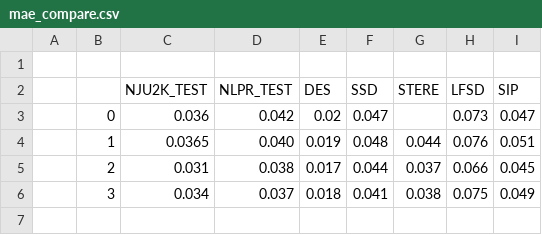
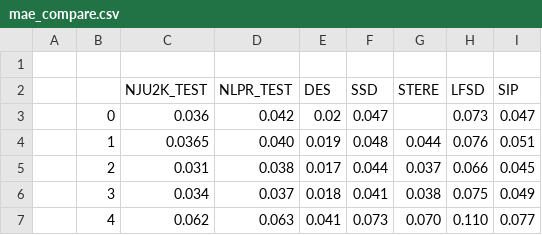
Before and after one commit to ArtamonovDen/rgbd-research, a CSV file: experiments/mae_compare.csv, drawn as a sheet.

```diff
--- a/experiments/mae_compare.csv
+++ b/experiments/mae_compare.csv
@@ -6 +6,2 @@
 ,3,0.034,0.037,0.018,0.041,0.038,0.075,0.049
+,4,0.062,0.063,0.041,0.073,0.070,0.110,0.077
```
Also changed, not shown: experiments/f1_compare.csv, 1 other file.
